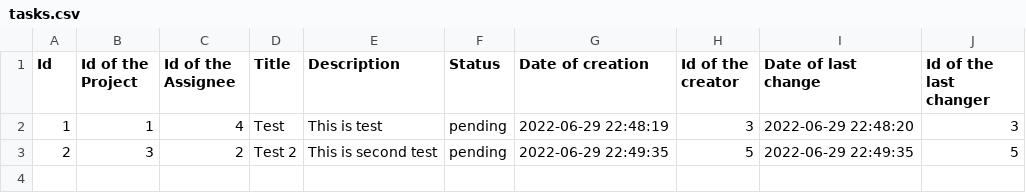
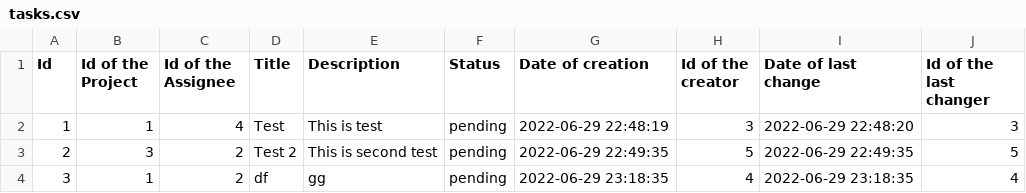
Before and after one commit to codingburgas/2122-otj-10-project-repo-SHHristov19, a CSV file: src/2122-otj-10-project-repo/pm.data/tasks.csv, drawn as a sheet; the diff names each change by its address in the sheet, - before the commit and + after, or states it on an @@ line.

Commit message:
Add function for adding id of the task in the project file

```diff
--- a/src/2122-otj-10-project-repo/pm.data/tasks.csv
+++ b/src/2122-otj-10-project-repo/pm.data/tasks.csv
+row 4: 3 | 1 | 2 | df | gg | pending | 2022-06-29 23:18:35 | 4 | 2022-06-29 23:18:35 | 4
```
Also changed, not shown: src/2122-otj-10-project-repo/pm.data/projects.csv, src/2122-otj-10-project-repo/pm.data/users.csv, 6 other files.
